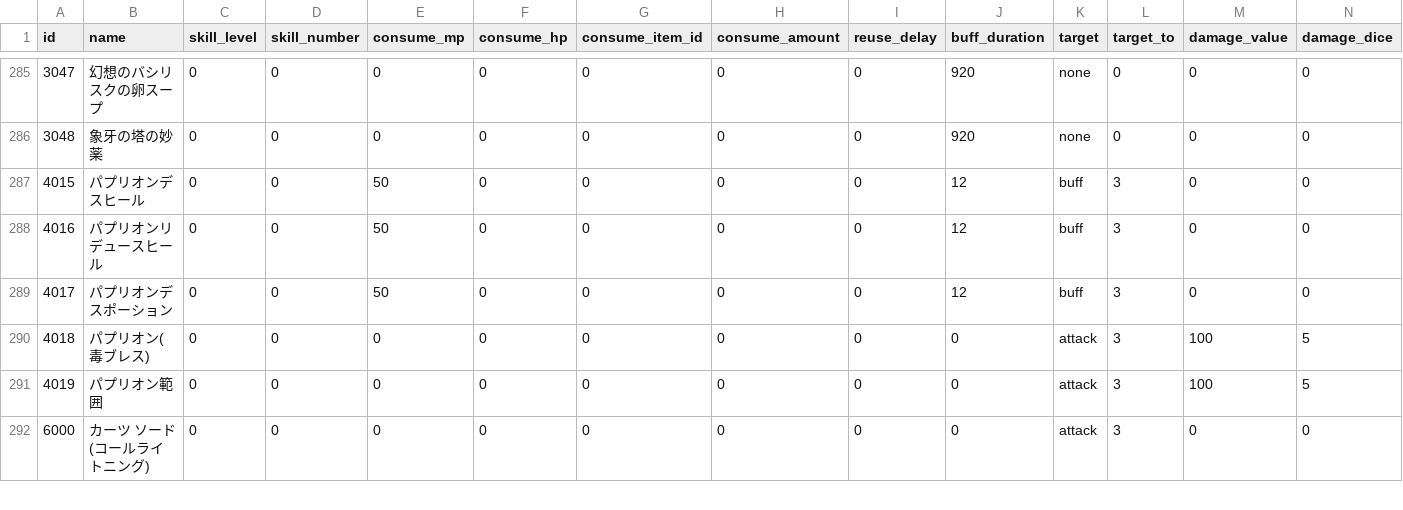
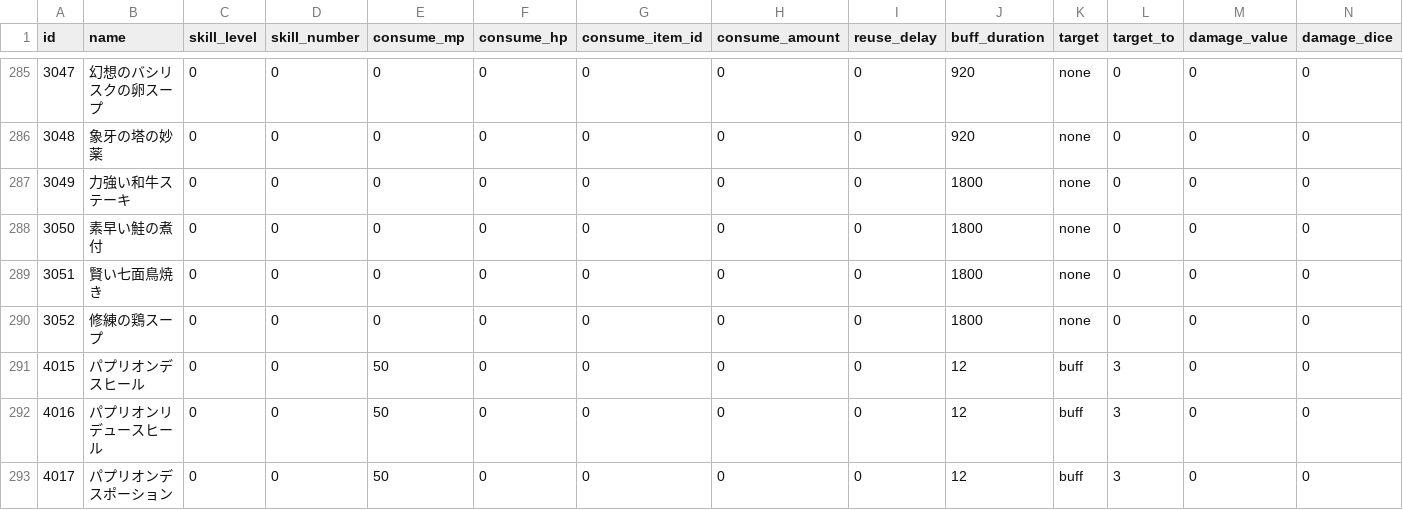
Before and after one commit to Kenji1/L1J-JP, a CSV file: db/csv/ja/skills.csv, drawn as a sheet; only a part is shown, gaps mark what is left out; the shorter side is filled out with more unchanged rows; rows hold the shown columns only; the diff names each change by its address in the sheet, - before the commit and + after, or states it on an @@ line.

```diff
--- a/db/csv/ja/skills.csv
+++ b/db/csv/ja/skills.csv
+row 287: 3049 | 力強い和牛ステーキ | 0 | 0 | 0 | 0 | 0 | 0 | 0 | 1800 | none | 0 | 0 | 0
+row 288: 3050 | 素早い鮭の煮付 | 0 | 0 | 0 | 0 | 0 | 0 | 0 | 1800 | none | 0 | 0 | 0
+row 289: 3051 | 賢い七面鳥焼き | 0 | 0 | 0 | 0 | 0 | 0 | 0 | 1800 | none | 0 | 0 | 0
+row 290: 3052 | 修練の鶏スープ | 0 | 0 | 0 | 0 | 0 | 0 | 0 | 1800 | none | 0 | 0 | 0
```
Also changed, not shown: db/csv/ja/etc_items.csv, db/csv/ko/etc_items.csv, 20 other files.
